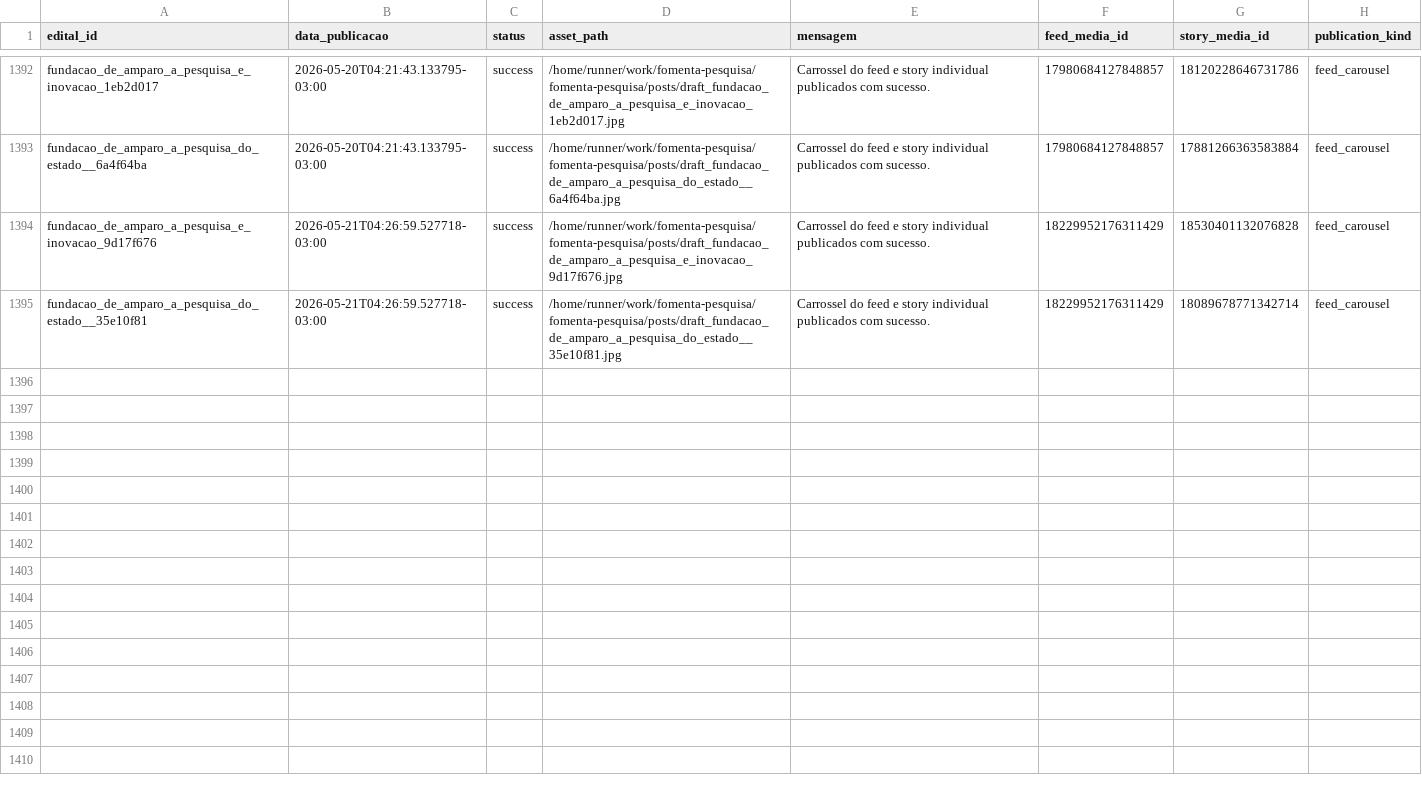
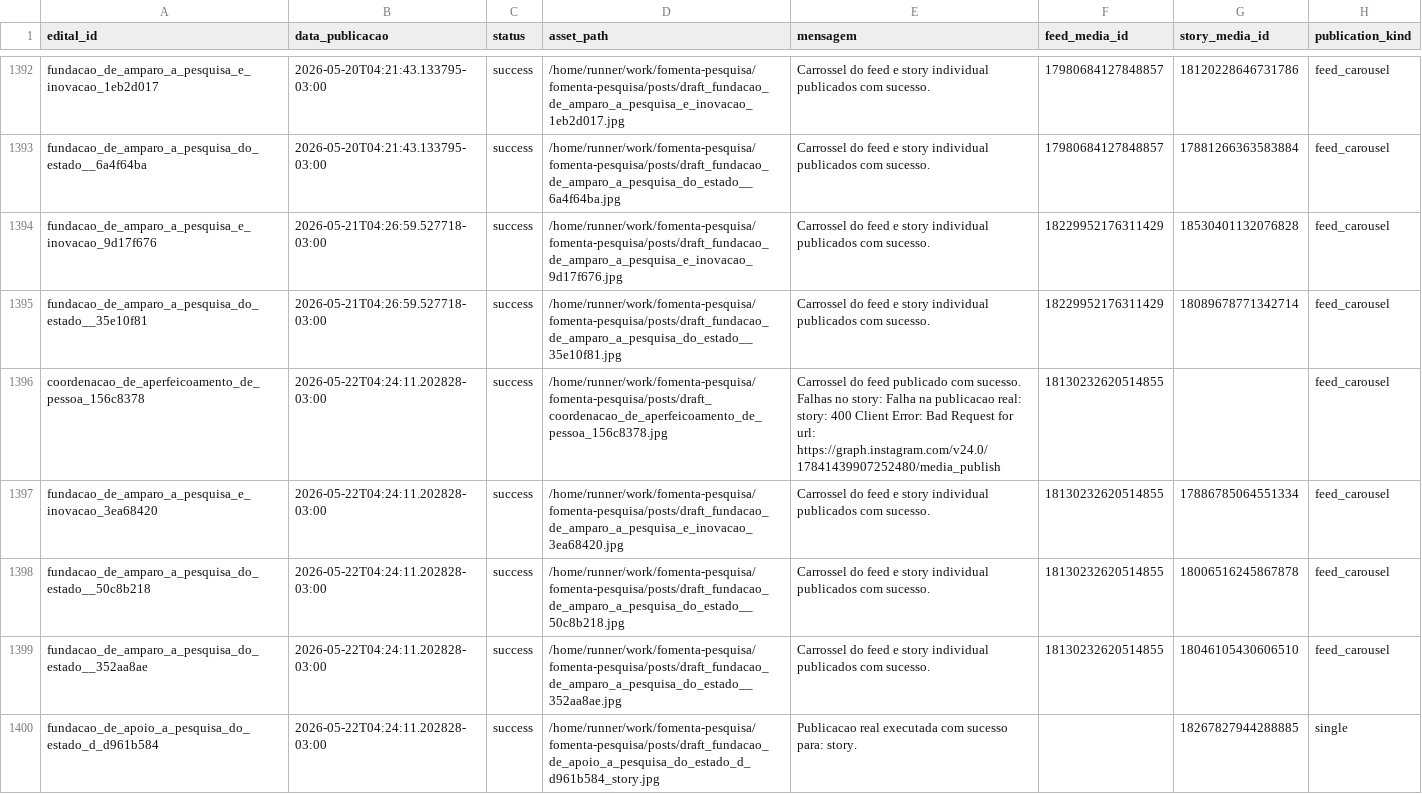
Before and after one commit to brauliorrs/fomenta-pesquisa, a CSV file: data/historico_postagens.csv, drawn as a sheet; only a part is shown, gaps mark what is left out; the diff names each change by its address in the sheet, - before the commit and + after, or states it on an @@ line.

```diff
--- a/data/historico_postagens.csv
+++ b/data/historico_postagens.csv
+row 1396: coordenacao_de_aperfeicoamento_de_pessoa_156c8378 | 2026-05-22T04:24:11.202828-03:00 | success | /home/runner/work/fomenta-pesquisa/fomenta-pesquisa/posts/draft_coordenacao_de_aperfeicoamento_de_pessoa_156c8378.jpg | Carrossel do feed publicado com sucesso. Falhas no story: Falha na publicacao real: story: 400 Client Error: Bad Request for url: https://graph.instagram.com/v24.0/17841439907252480/media_publish | 18130232620514855 |  | feed_carousel
+row 1397: fundacao_de_amparo_a_pesquisa_e_inovacao_3ea68420 | 2026-05-22T04:24:11.202828-03:00 | success | /home/runner/work/fomenta-pesquisa/fomenta-pesquisa/posts/draft_fundacao_de_amparo_a_pesquisa_e_inovacao_3ea68420.jpg | Carrossel do feed e story individual publicados com sucesso. | 18130232620514855 | 17886785064551334 | feed_carousel
+row 1398: fundacao_de_amparo_a_pesquisa_do_estado__50c8b218 | 2026-05-22T04:24:11.202828-03:00 | success | /home/runner/work/fomenta-pesquisa/fomenta-pesquisa/posts/draft_fundacao_de_amparo_a_pesquisa_do_estado__50c8b218.jpg | Carrossel do feed e story individual publicados com sucesso. | 18130232620514855 | 18006516245867878 | feed_carousel
+row 1399: fundacao_de_amparo_a_pesquisa_do_estado__352aa8ae | 2026-05-22T04:24:11.202828-03:00 | success | /home/runner/work/fomenta-pesquisa/fomenta-pesquisa/posts/draft_fundacao_de_amparo_a_pesquisa_do_estado__352aa8ae.jpg | Carrossel do feed e story individual publicados com sucesso. | 18130232620514855 | 18046105430606510 | feed_carousel
+row 1400: fundacao_de_apoio_a_pesquisa_do_estado_d_d961b584 | 2026-05-22T04:24:11.202828-03:00 | success | /home/runner/work/fomenta-pesquisa/fomenta-pesquisa/posts/draft_fundacao_de_apoio_a_pesquisa_do_estado_d_d961b584_story.jpg | Publicacao real executada com sucesso para: story. |  | 18267827944288885 | single
```
Also changed, not shown: 3 other files.
